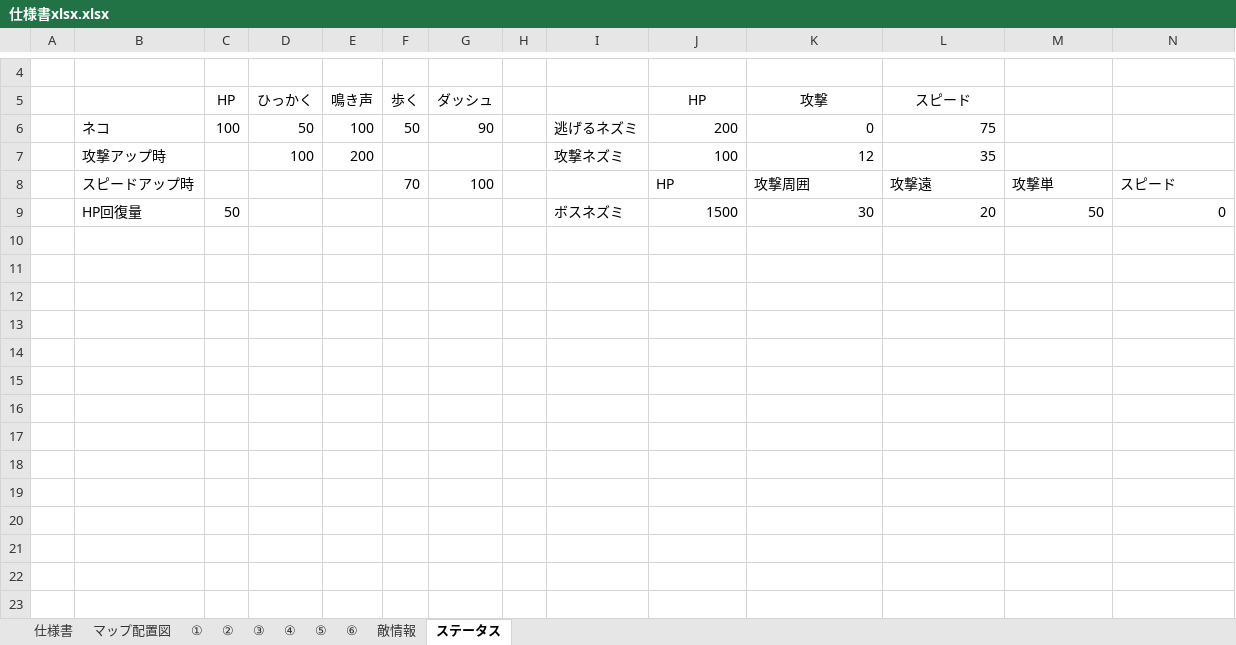
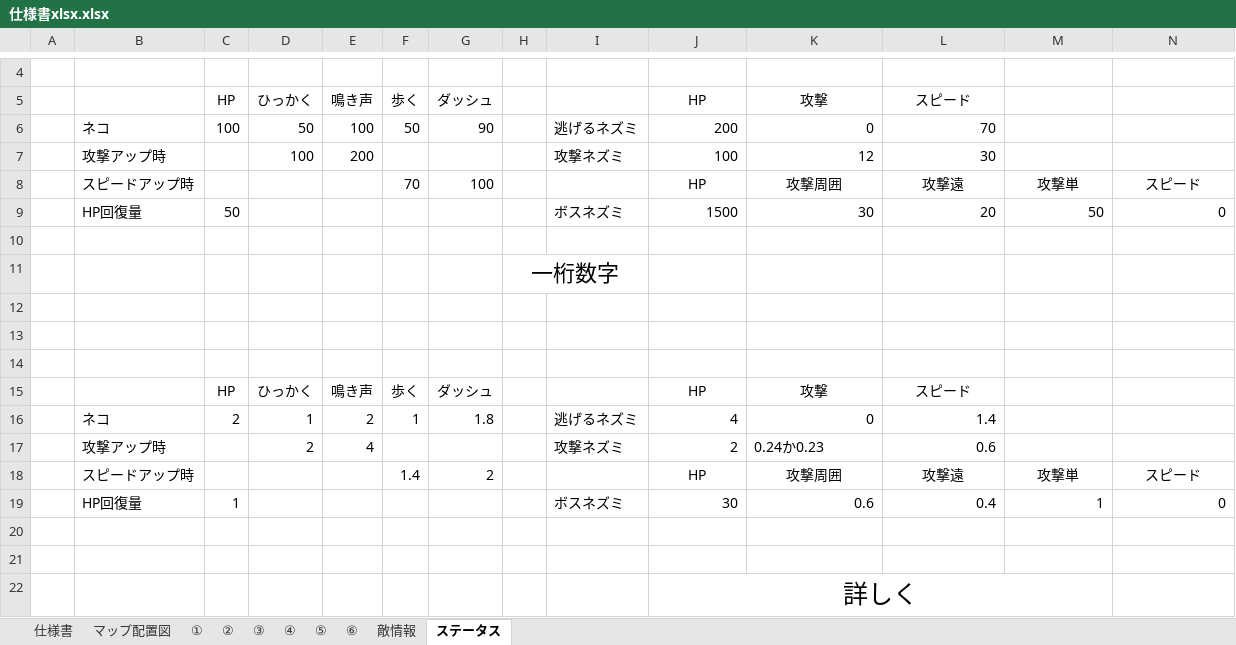
Before and after one commit to ayanokudo/okashi_222, an Excel workbook: schedule/仕様書xlsx.xlsx, sheet ステータス, drawn as a sheet; only a part is shown, gaps mark what is left out; values as stored, in another font and other column widths than the file's, no borders; charts and pictures not drawn; the diff names each change by its address in the sheet, - before the commit and + after, or states it on an @@ line.

Commit message:
ステータスもっと詳しく

```diff
--- a/schedule/仕様書xlsx.xlsx (sheet ステータス)
+++ b/schedule/仕様書xlsx.xlsx (sheet ステータス)
-L6 (スピード): 75
+L6 (スピード): 70
-L7 (スピード): 35
+L7 (スピード): 30
-J8:N8 alignment: left
+J8:N8 alignment: center
+row 10: (empty)
+row 11:  |  |  |  |  |  |  | 一桁数字
+row 12: (empty)
+row 13: (empty)
+row 14: (empty)
+row 15:  |  | HP | ひっかく | 鳴き声 | 歩く | ダッシュ |  |  | HP | 攻撃 | スピード
+row 16:  | ネコ | 2 | 1 | 2 | 1 | 1.8 |  | 逃げるネズミ | 4 | 0 | 1.4
+row 17:  | 攻撃アップ時 |  | 2 | 4 |  |  |  | 攻撃ネズミ | 2 | 0.24か0.23 | 0.6
+row 18:  | スピードアップ時 |  |  |  | 1.4 | 2 |  |  | HP | 攻撃周囲 | 攻撃遠 | 攻撃単 | スピード
+row 19:  | HP回復量 | 1 |  |  |  |  |  | ボスネズミ | 30 | 0.6 | 0.4 | 1 | 0
+row 20: (empty)
+row 21: (empty)
+row 22:  |  |  |  |  |  |  |  |  | 詳しく
```
Also changed, not shown: charts or pictures.
